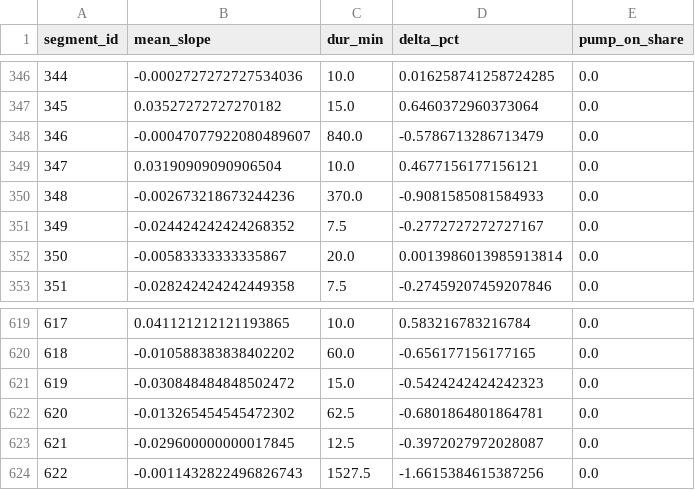
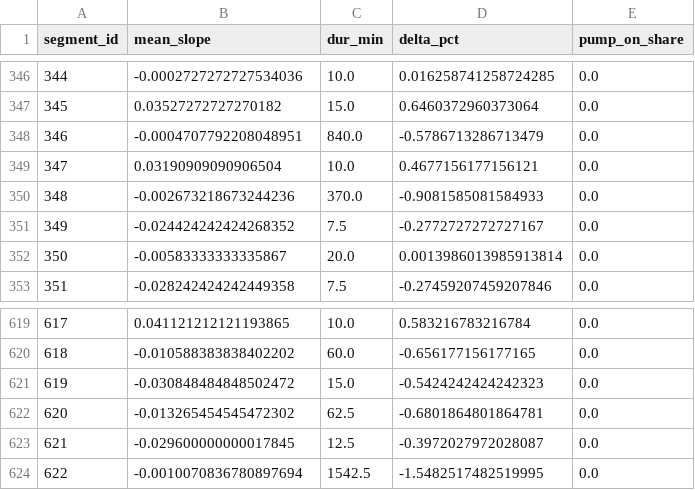
Before and after one commit to gabe1boon/SpainBrainWeb, a CSV file: data/processed/water_tank_segment_stats.csv, drawn as a sheet; only a part is shown, gaps mark what is left out.

```diff
--- a/data/processed/water_tank_segment_stats.csv
+++ b/data/processed/water_tank_segment_stats.csv
@@ -347,3 +347,3 @@ segment_id,mean_slope,dur_min,delta_pct,pump_on_share
 345,0.03527272727270182,15.0,0.6460372960373064,0.0
-346,-0.00047077922080489607,840.0,-0.5786713286713479,0.0
+346,-0.0004707792208048951,840.0,-0.5786713286713479,0.0
 347,0.03190909090906504,10.0,0.4677156177156121,0.0
@@ -623,2 +623,2 @@ segment_id,mean_slope,dur_min,delta_pct,pump_on_share
 621,-0.029600000000017845,12.5,-0.3972027972028087,0.0
-622,-0.0011432822496826743,1527.5,-1.6615384615387256,0.0
+622,-0.0010070836780897694,1542.5,-1.5482517482519995,0.0
```
Also changed, not shown: data/processed/water_tank_clean.csv, 5 other files.
